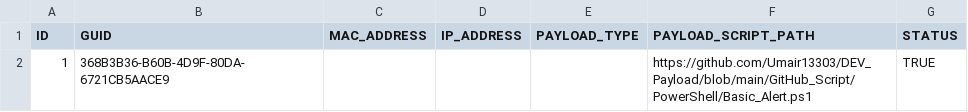
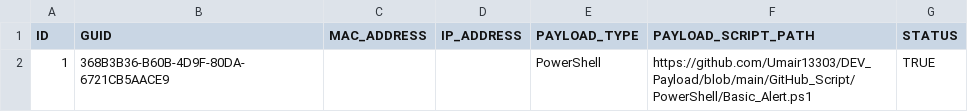
Before and after one commit to Umair13303/DEV_Payload, a CSV file: GitHub_Script/Excel/Victim_Record_GitHub.csv, drawn as a sheet.

Commit message:
Update Victim_Record_GitHub.csv

```diff
--- a/GitHub_Script/Excel/Victim_Record_GitHub.csv
+++ b/GitHub_Script/Excel/Victim_Record_GitHub.csv
@@ -1,2 +1,2 @@
 ID,GUID,MAC_ADDRESS,IP_ADDRESS,PAYLOAD_TYPE,PAYLOAD_SCRIPT_PATH,STATUS
-1,368B3B36-B60B-4D9F-80DA-6721CB5AACE9,,,,https://github.com/Umair13303/DEV_Payload/blob/main/GitHub_Script/PowerShell/Basic_Alert.ps1,TRUE
+1,368B3B36-B60B-4D9F-80DA-6721CB5AACE9,,,PowerShell,https://github.com/Umair13303/DEV_Payload/blob/main/GitHub_Script/PowerShell/Basic_Alert.ps1,TRUE
```
